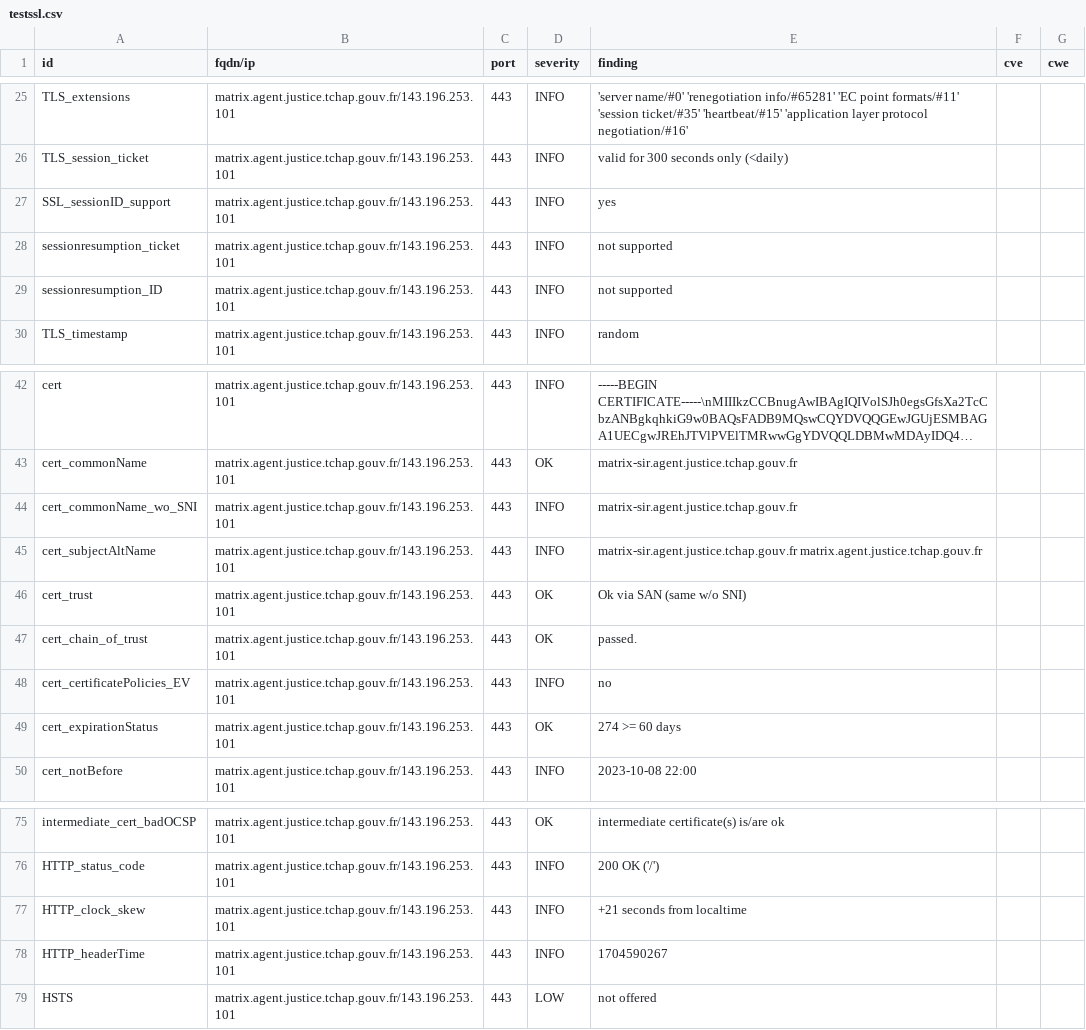
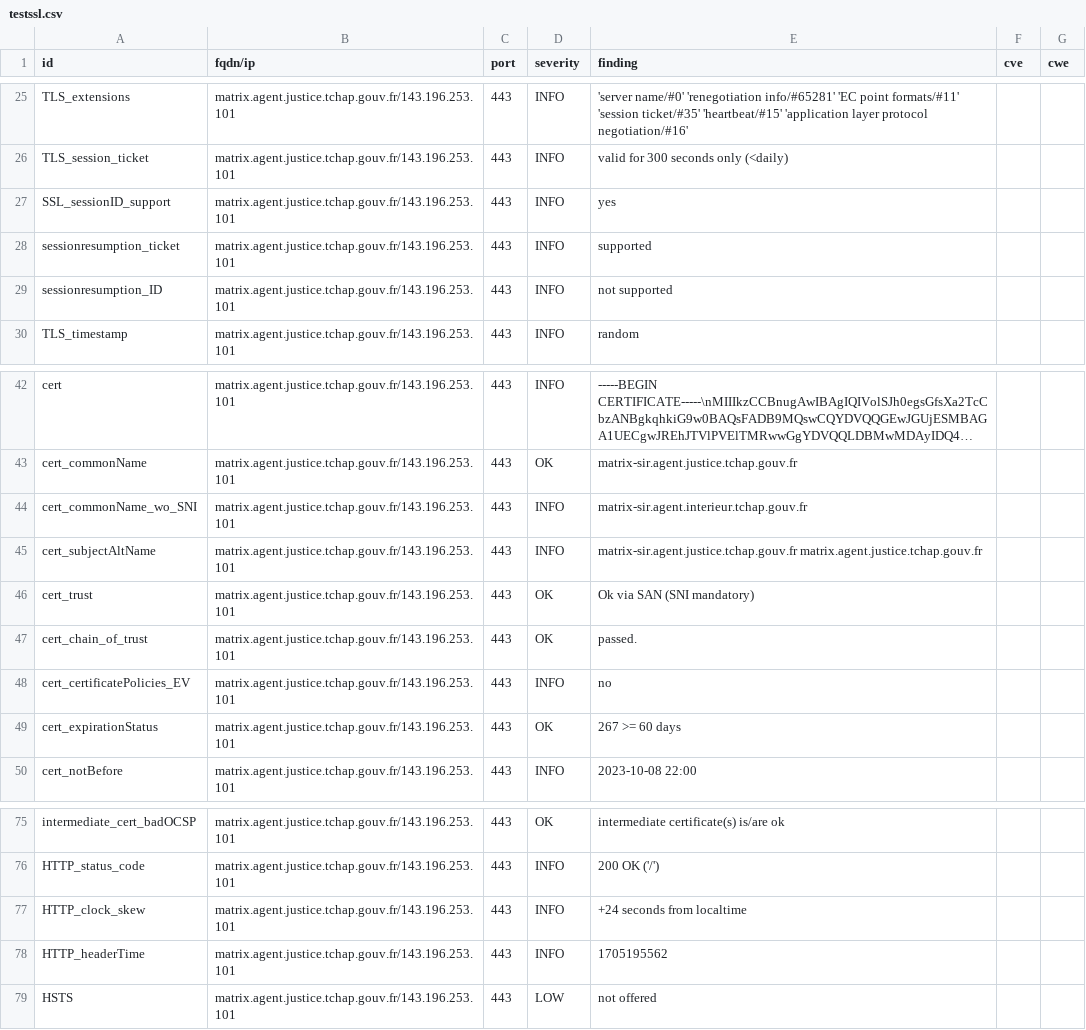
Before and after one commit to tchapgouv/dashlord, a CSV file: results/aHR0cHM6Ly9tYXRyaXguYWdlbnQuanVzdGljZS50Y2hhcC5nb3V2LmZy/testssl.csv, drawn as a sheet; only a part is shown, gaps mark what is left out; long unchanged cells end in ….

Commit message:
update: https://matrix.agent.justice.tchap.gouv.fr

```diff
--- a/results/aHR0cHM6Ly9tYXRyaXguYWdlbnQuanVzdGljZS50Y2hhcC5nb3V2LmZy/testssl.csv
+++ b/results/aHR0cHM6Ly9tYXRyaXguYWdlbnQuanVzdGljZS50Y2hhcC5nb3V2LmZy/testssl.csv
@@ -27,3 +27,3 @@
 "SSL_sessionID_support","matrix.agent.justice.tchap.gouv.fr/143.196.253.101","443","INFO","yes","",""
-"sessionresumption_ticket","matrix.agent.justice.tchap.gouv.fr/143.196.253.101","443","INFO","not supported","",""
+"sessionresumption_ticket","matrix.agent.justice.tchap.gouv.fr/143.196.253.101","443","INFO","supported","",""
 "sessionresumption_ID","matrix.agent.justice.tchap.gouv.fr/143.196.253.101","443","INFO","not supported","",""
@@ -43,8 +43,8 @@
 "cert_commonName","matrix.agent.justice.tchap.gouv.fr/143.196.253.101","443","OK","matrix-sir.agent.justice.tchap.gouv.fr","",""
-"cert_commonName_wo_SNI","matrix.agent.justice.tchap.gouv.fr/143.196.253.101","443","INFO","matrix-sir.agent.justice.tchap.gouv.fr","",""
+"cert_commonName_wo_SNI","matrix.agent.justice.tchap.gouv.fr/143.196.253.101","443","INFO","matrix-sir.agent.interieur.tchap.gouv.fr","",""
 "cert_subjectAltName","matrix.agent.justice.tchap.gouv.fr/143.196.253.101","443","INFO","matrix-sir.agent.justice.tchap.gouv.fr matrix.agent.justice.tchap.gouv.fr","",""
-"cert_trust","matrix.agent.justice.tchap.gouv.fr/143.196.253.101","443","OK","Ok via SAN (same w/o SNI)","",""
+"cert_trust","matrix.agent.justice.tchap.gouv.fr/143.196.253.101","443","OK","Ok via SAN (SNI mandatory)","",""
 "cert_chain_of_trust","matrix.agent.justice.tchap.gouv.fr/143.196.253.101","443","OK","passed.","",""
 "cert_certificatePolicies_EV","matrix.agent.justice.tchap.gouv.fr/143.196.253.101","443","INFO","no","",""
-"cert_expirationStatus","matrix.agent.justice.tchap.gouv.fr/143.196.253.101","443","OK","274 >= 60 days","",""
+"cert_expirationStatus","matrix.agent.justice.tchap.gouv.fr/143.196.253.101","443","OK","267 >= 60 days","",""
 "cert_notBefore","matrix.agent.justice.tchap.gouv.fr/143.196.253.101","443","INFO","2023-10-08 22:00","",""
@@ -76,4 +76,4 @@
 "HTTP_status_code","matrix.agent.justice.tchap.gouv.fr/143.196.253.101","443","INFO","200 OK ('/')","",""
-"HTTP_clock_skew","matrix.agent.justice.tchap.gouv.fr/143.196.253.101","443","INFO","+21 seconds from localtime","",""
-"HTTP_headerTime","matrix.agent.justice.tchap.gouv.fr/143.196.253.101","443","INFO","1704590267","",""
+"HTTP_clock_skew","matrix.agent.justice.tchap.gouv.fr/143.196.253.101","443","INFO","+24 seconds from localtime","",""
+"HTTP_headerTime","matrix.agent.justice.tchap.gouv.fr/143.196.253.101","443","INFO","1705195562","",""
 "HSTS","matrix.agent.justice.tchap.gouv.fr/143.196.253.101","443","LOW","not offered","",""
```
Also changed, not shown: 12 other files.
